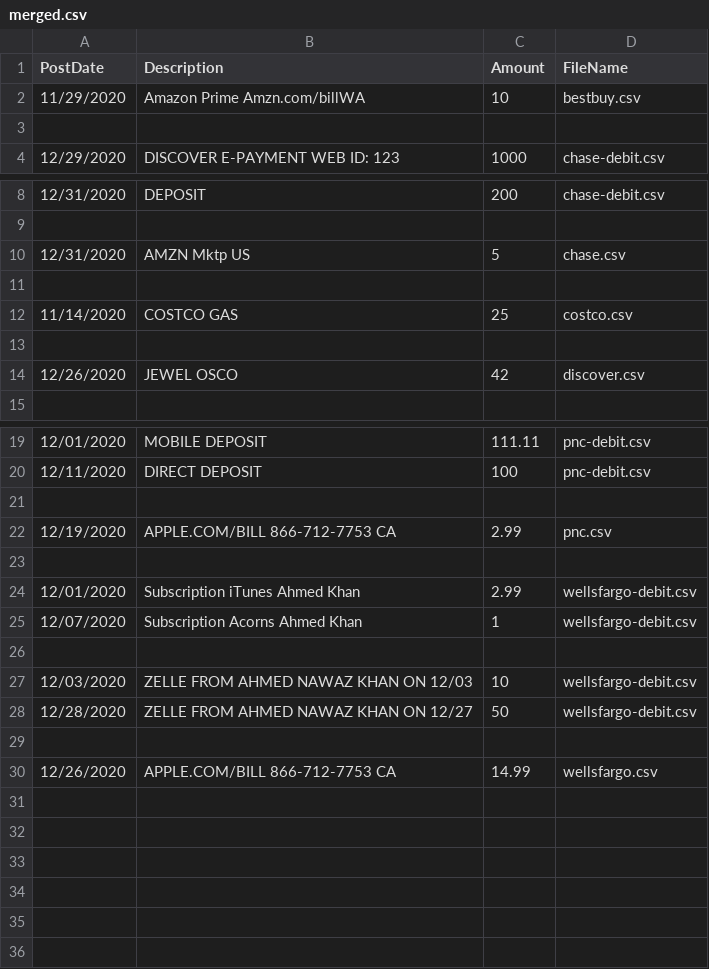
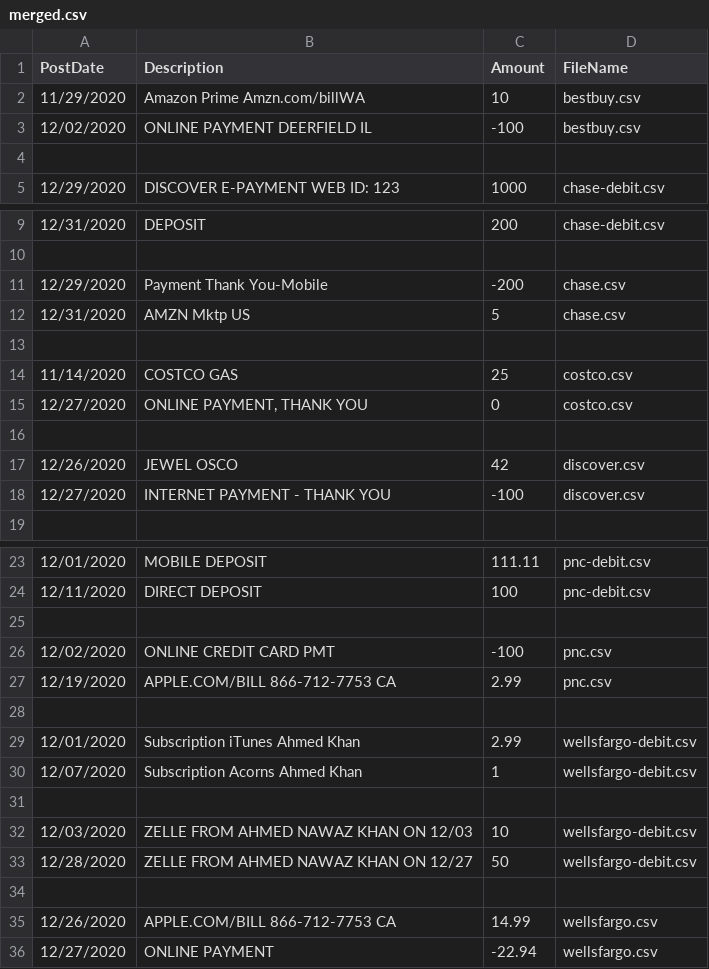
Before and after one commit to ahmednkhan24/node-csv, a CSV file: output/merged.csv (was bin/merged.csv), drawn as a sheet; only a part is shown, gaps mark what is left out; the diff names each change by its address in the sheet, - before the commit and + after, or states it on an @@ line.

```diff
--- a/bin/merged.csv
+++ b/output/merged.csv
+row 3: 12/02/2020 | ONLINE PAYMENT DEERFIELD IL | -100 | bestbuy.csv
+row 11: 12/29/2020 | Payment Thank You-Mobile | -200 | chase.csv
+row 15: 12/27/2020 | ONLINE PAYMENT, THANK YOU | 0 | costco.csv
+row 18: 12/27/2020 | INTERNET PAYMENT - THANK YOU | -100 | discover.csv
+row 26: 12/02/2020 | ONLINE CREDIT CARD PMT | -100 | pnc.csv
+row 36: 12/27/2020 | ONLINE PAYMENT | -22.94 | wellsfargo.csv
```
Also changed, not shown: 19 other files.
